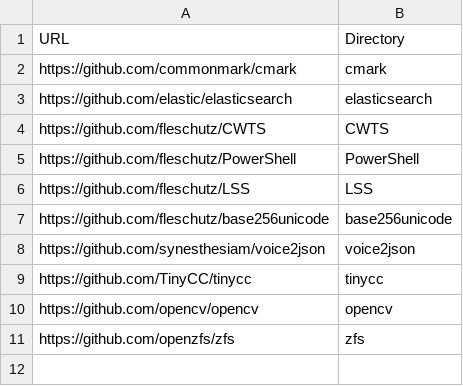
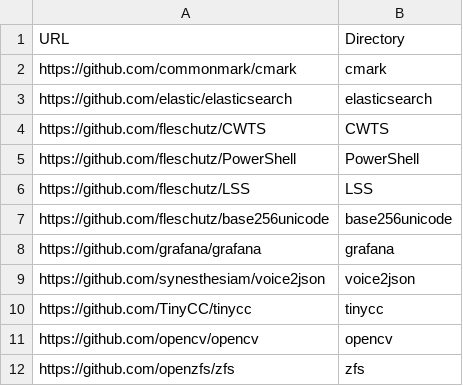
Before and after one commit to fleschutz/PowerShell, a CSV file: Data/repos.csv, drawn as a sheet.

Commit message:
Added grafana

```diff
--- a/Data/repos.csv
+++ b/Data/repos.csv
@@ -7,2 +7,3 @@ URL,Directory
 "https://github.com/fleschutz/base256unicode", "base256unicode"
+"https://github.com/grafana/grafana", "grafana"
 "https://github.com/synesthesiam/voice2json", "voice2json"
```
